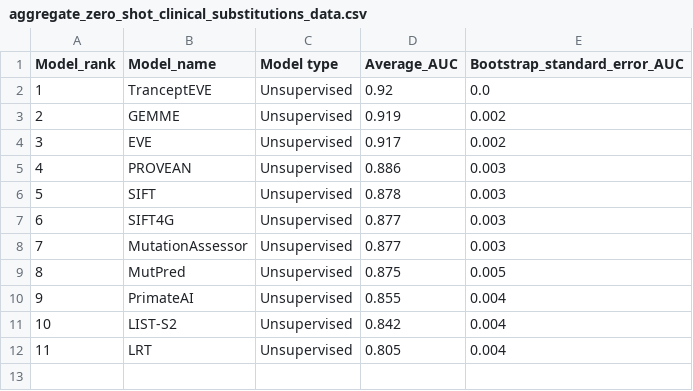
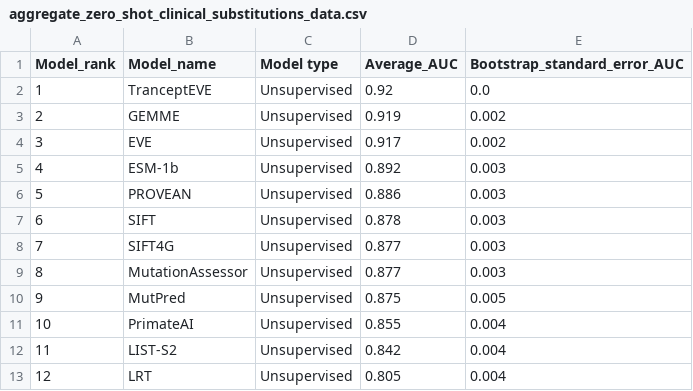
Before and after one commit to OATML-Markslab/proteingym_website, a CSV file: public/data/AUC/aggregate_zero_shot_clinical_substitutions_data.csv, drawn as a sheet; addresses are those after the commit; the diff names each change by its address in the sheet, - before the commit and + after, or states it on an @@ line.

Commit message:
updating clinical subs rankings

```diff
--- a/public/data/AUC/aggregate_zero_shot_clinical_substitutions_data.csv
+++ b/public/data/AUC/aggregate_zero_shot_clinical_substitutions_data.csv
+row 5: 4 | ESM-1b | Unsupervised | 0.892 | 0.003
@@ column A (Model_rank) renumbered from row 6 down @@
```
Also changed, not shown: 1 other file.
